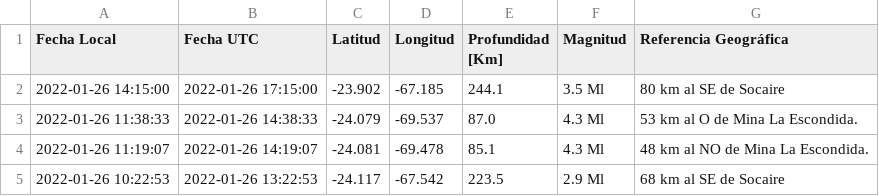
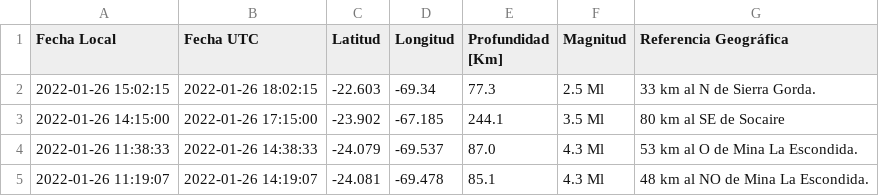
Before and after one commit to brunooviedo/sismos, a CSV file: data.csv, drawn as a sheet; only a part is shown; the shorter side is filled out with more unchanged rows; the diff names each change by its address in the sheet, - before the commit and + after, or states it on an @@ line.

```diff
--- a/data.csv
+++ b/data.csv
+row 2: 2022-01-26 15:02:15 | 2022-01-26 18:02:15 | -22.603 | -69.34 | 77.3 | 2.5 Ml | 33 km al N de Sierra Gorda.
```
Also changed, not shown: data2.csv, 2 other files.
